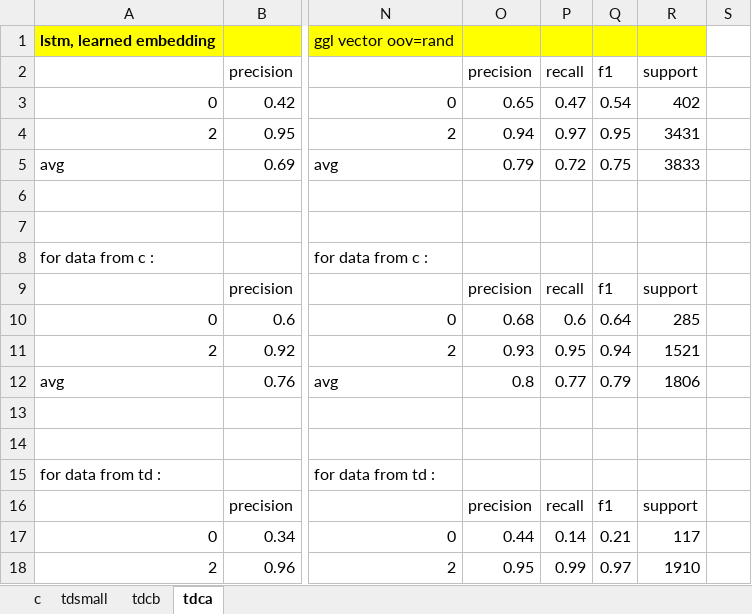
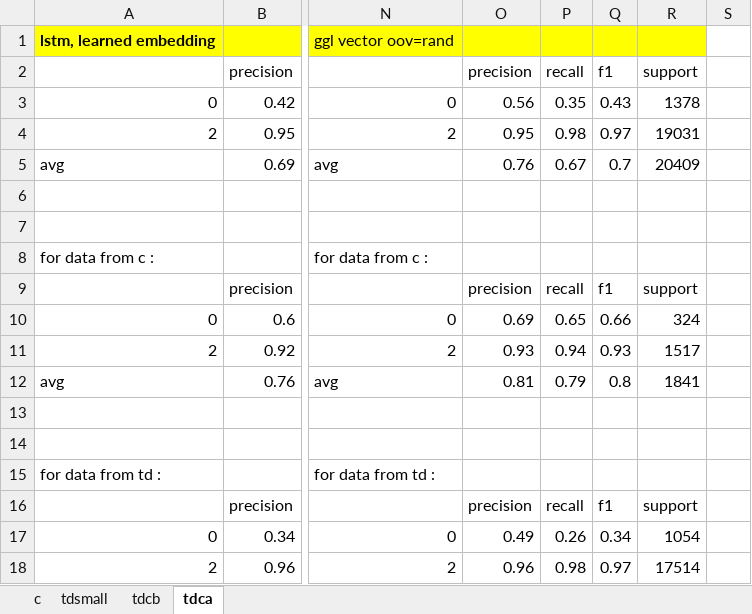
Before and after one commit to ziqizhang/chase, an Excel workbook: output/analysis/dnn_results.xlsx, sheet tdca, drawn as a sheet; only a part is shown, gaps mark what is left out; values as stored, in another font and other column widths than the file's, no borders; the diff covers the shown part only; the diff names each change by its address in the sheet, - before the commit and + after, or states it on an @@ line.

```diff
--- a/output/analysis/dnn_results.xlsx (sheet tdca)
+++ b/output/analysis/dnn_results.xlsx (sheet tdca)
-O3: 0.65
+O3: 0.56
-P3: 0.47
+P3: 0.35
-Q3: 0.54
+Q3: 0.43
-R3: 402
+R3: 1378
-O4: 0.94
+O4: 0.95
-P4: 0.97
+P4: 0.98
-Q4: 0.95
+Q4: 0.97
-R4: 3431
+R4: 19031
-O5: 0.79
+O5: 0.76
-P5: 0.72
+P5: 0.67
-Q5: 0.75
+Q5: 0.7
-R5: 3833
+R5: 20409
-O10: 0.68
+O10: 0.69
-P10: 0.6
+P10: 0.65
-Q10: 0.64
+Q10: 0.66
-R10: 285
+R10: 324
-P11: 0.95
+P11: 0.94
-Q11: 0.94
+Q11: 0.93
-R11: 1521
+R11: 1517
-O12: 0.8
+O12: 0.81
-P12: 0.77
+P12: 0.79
-Q12: 0.79
+Q12: 0.8
-R12: 1806
+R12: 1841
-O17: 0.44
+O17: 0.49
-P17: 0.14
+P17: 0.26
-Q17: 0.21
+Q17: 0.34
-R17: 117
+R17: 1054
-O18: 0.95
+O18: 0.96
-P18: 0.99
+P18: 0.98
-R18: 1910
+R18: 17514
```
Also changed, not shown: 35 edited cells and cell formats elsewhere in this sheet, 5 other files.
